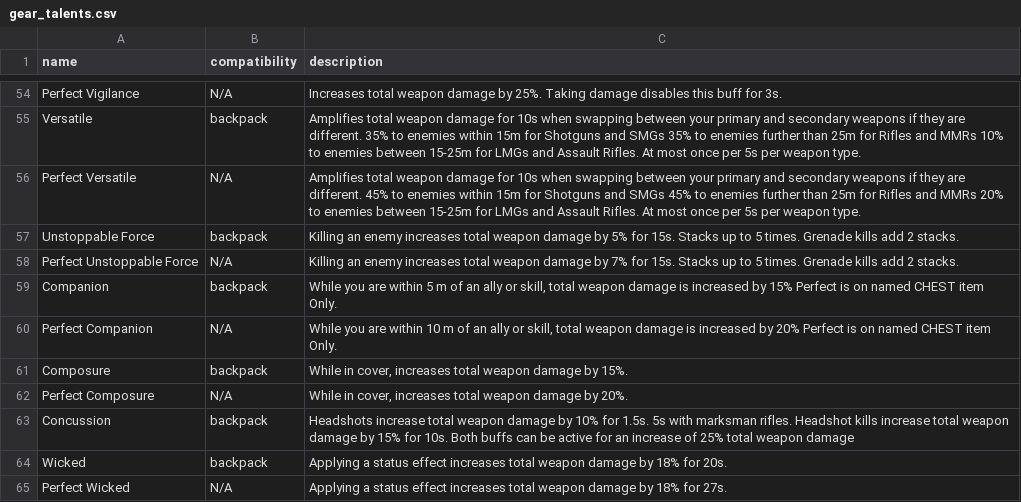
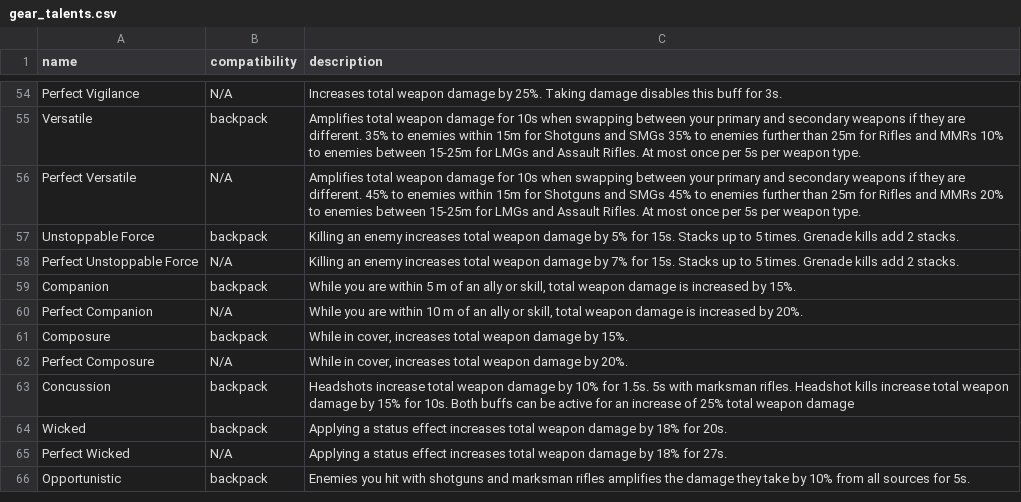
Before and after one commit to div2hub/data, a CSV file: gear/gear_talents.csv, drawn as a sheet; only a part is shown, gaps mark what is left out; the shorter side is filled out with more unchanged rows.

Commit message:
Companion / Perfect Companion: strip CSV-author annotation from description
Both rows had a trailing "Perfect is on named CHEST item Only." note
appended to the in-game description. That's a maintainer aside, not
tooltip text, and pollutes downstream parsers.

```diff
--- a/gear/gear_talents.csv
+++ b/gear/gear_talents.csv
@@ -58,4 +58,4 @@ Unstoppable Force,backpack,Killing an enemy increases total weapon damage by 5%
 Perfect Unstoppable Force,N/A,Killing an enemy increases total weapon damage by 7% for 15s. Stacks up to 5 times. Grenade kills add 2 stacks.
-Companion,backpack,"While you are within 5 m of an ally or skill, total weapon damage is increased by 15% Perfect is on named CHEST item Only."
-Perfect Companion,N/A,"While you are within 10 m of an ally or skill, total weapon damage is increased by 20% Perfect is on named CHEST item Only."
+Companion,backpack,"While you are within 5 m of an ally or skill, total weapon damage is increased by 15%."
+Perfect Companion,N/A,"While you are within 10 m of an ally or skill, total weapon damage is increased by 20%."
 Composure,backpack,"While in cover, increases total weapon damage by 15%."
```
